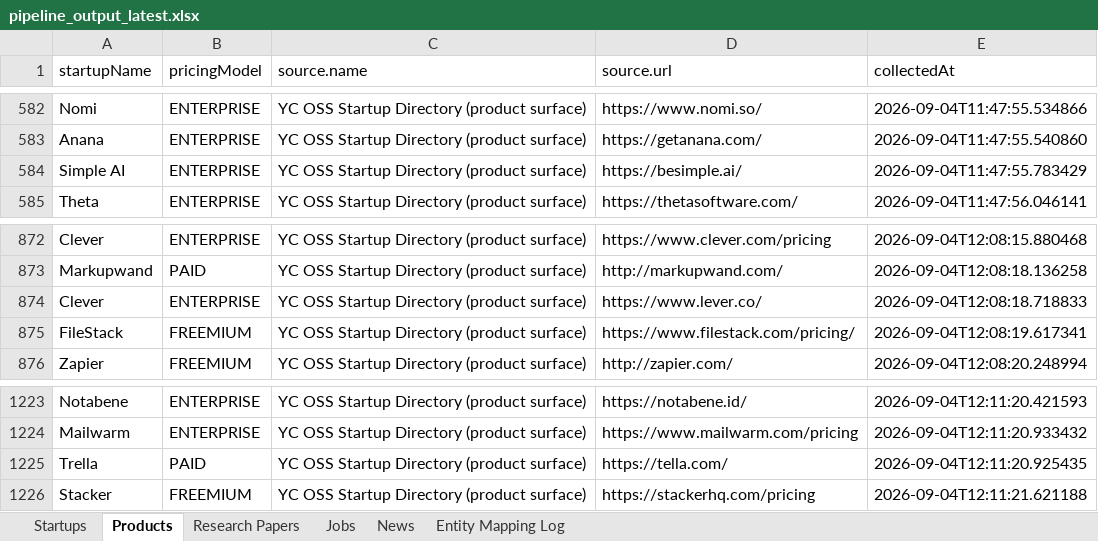
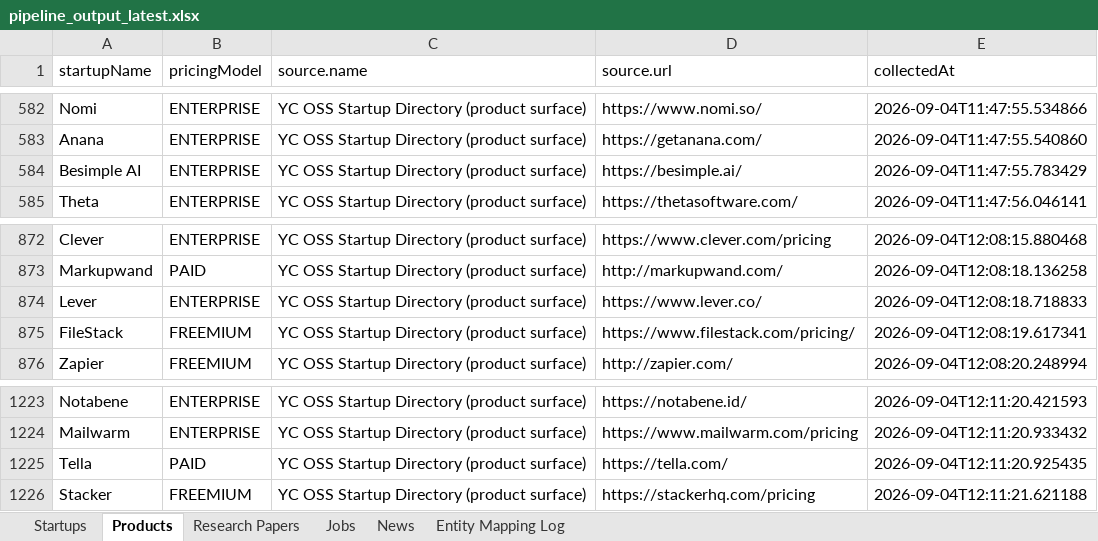
Before and after one commit to Chittalasailu/ai-intelligence-ingestion-pipeline, an Excel workbook: data/pipeline_output_latest.xlsx, sheet Products, drawn as a sheet; only a part is shown, gaps mark what is left out; values as stored, in another font and other column widths than the file's, no borders; the diff names each change by its address in the sheet, - before the commit and + after, or states it on an @@ line.

```diff
--- a/data/pipeline_output_latest.xlsx (sheet Products)
+++ b/data/pipeline_output_latest.xlsx (sheet Products)
-A584 (startupName): Simple AI
+A584 (startupName): Besimple AI
-A874 (startupName): Clever
+A874 (startupName): Lever
-A1225 (startupName): Trella
+A1225 (startupName): Tella
```
Also changed, not shown: sheet Entity Mapping Log, sheet Startups, 7 other files.
